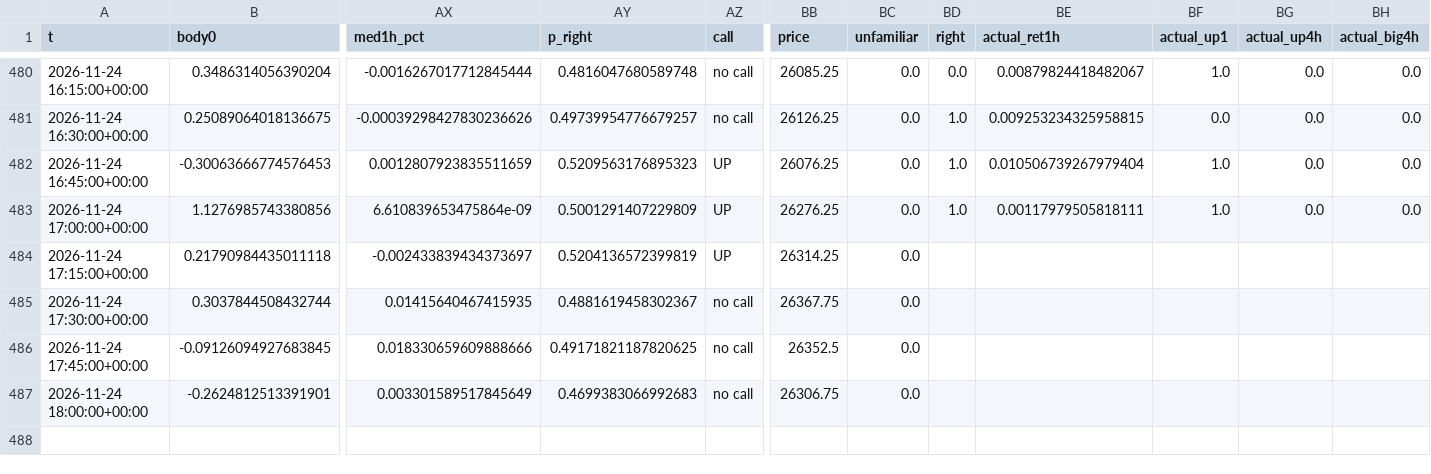
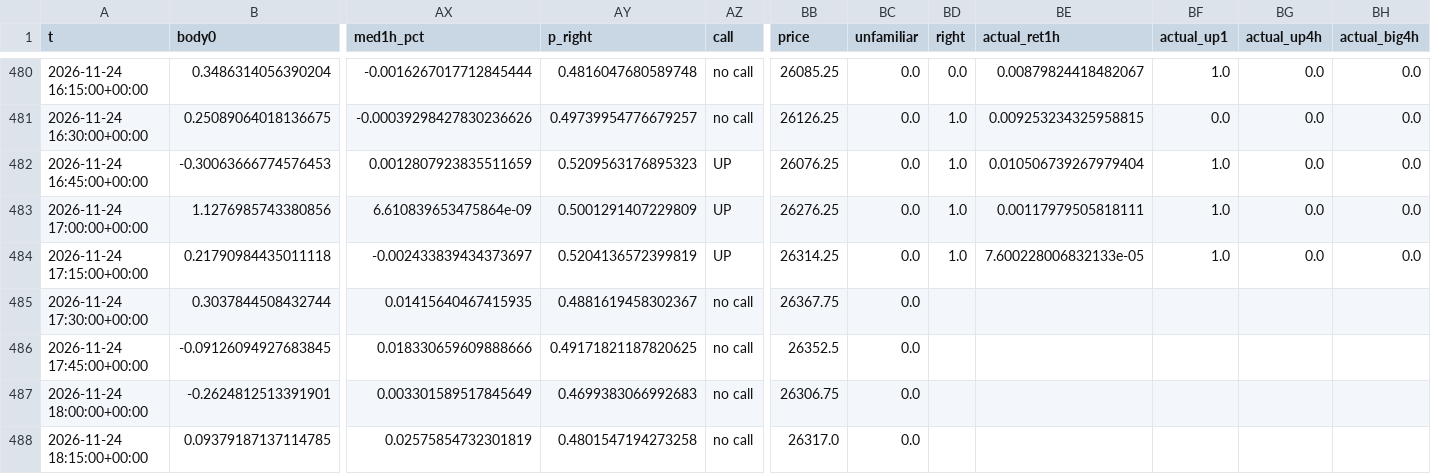
Before and after one commit to BlitzDragneel/Aura, a CSV file: memory/NAS100_calls.csv, drawn as a sheet; only a part is shown, gaps mark what is left out; rows hold the shown columns only; the diff names each change by its address in the sheet, - before the commit and + after, or states it on an @@ line.

```diff
--- a/memory/NAS100_calls.csv
+++ b/memory/NAS100_calls.csv
-BD484 (right): (empty)
+BD484 (right): 1.0
-BE484 (actual_ret1h): (empty)
+BE484 (actual_ret1h): 7.600228006832133e-05
-BF484 (actual_up1): (empty)
+BF484 (actual_up1): 1.0
-BG484 (actual_up4h): (empty)
+BG484 (actual_up4h): 0.0
-BH484 (actual_big4h): (empty)
+BH484 (actual_big4h): 0.0
+row 488: 2026-11-24 18:15:00+00:00 | 0.09379187137114785 | 0.02575854732301819 | 0.4801547194273258 | no call | 26317.0 | 0.0
```
Also changed, not shown: memory/BTCUSD_calls.csv, memory/US30_calls.csv, 29 other files.
